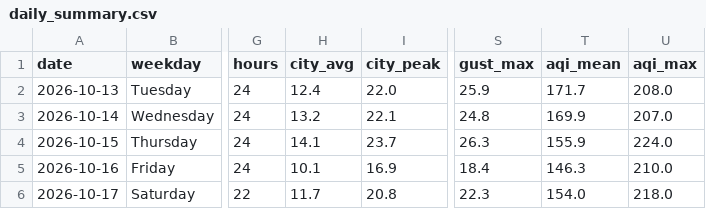
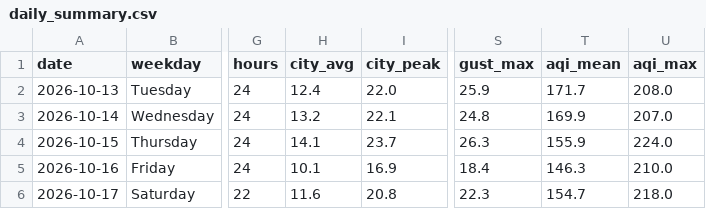
Before and after one commit to wiki-ruhan/Dhaka-Jam-70, a CSV file: data/daily_summary.csv, drawn as a sheet; only a part is shown, gaps mark what is left out; the diff names each change by its address in the sheet, - before the commit and + after, or states it on an @@ line.

```diff
--- a/data/daily_summary.csv
+++ b/data/daily_summary.csv
-H6 (city_avg): 11.7
+H6 (city_avg): 11.6
-T6 (aqi_mean): 154.0
+T6 (aqi_mean): 154.7
```
Also changed, not shown: data/conditions.csv, data/daily/ranking/2026-10-17_ranking.csv, 14 other files.
